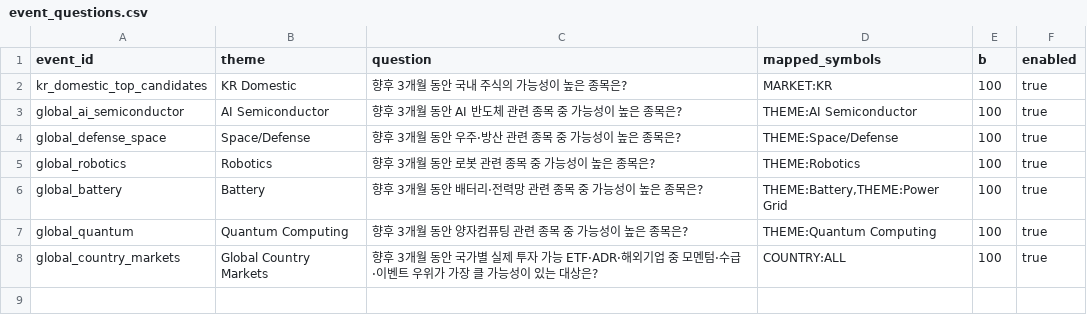
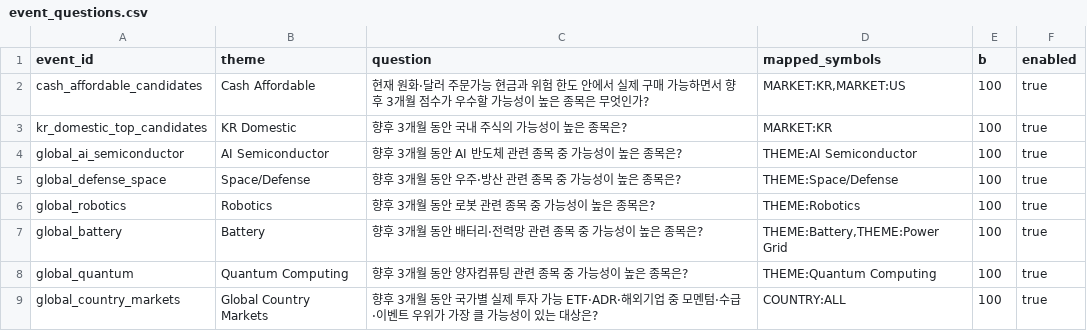
Before and after one commit to leehj24/RIO, a CSV file: data/event_questions.csv, drawn as a sheet; the diff names each change by its address in the sheet, - before the commit and + after, or states it on an @@ line.

```diff
--- a/data/event_questions.csv
+++ b/data/event_questions.csv
+row 2: cash_affordable_candidates | Cash Affordable | 현재 원화·달러 주문가능 현금과 위험 한도 안에서 실제 구매 가능하면서 향후 3개월 점수가 우수할 가능성이 높은 종목은 무엇인가? | MARKET:KR,MARKET:US | 100 | true
```
Also changed, not shown: data/question_templates.csv, docs/requirements_checklist_v8.csv, 38 other files.
